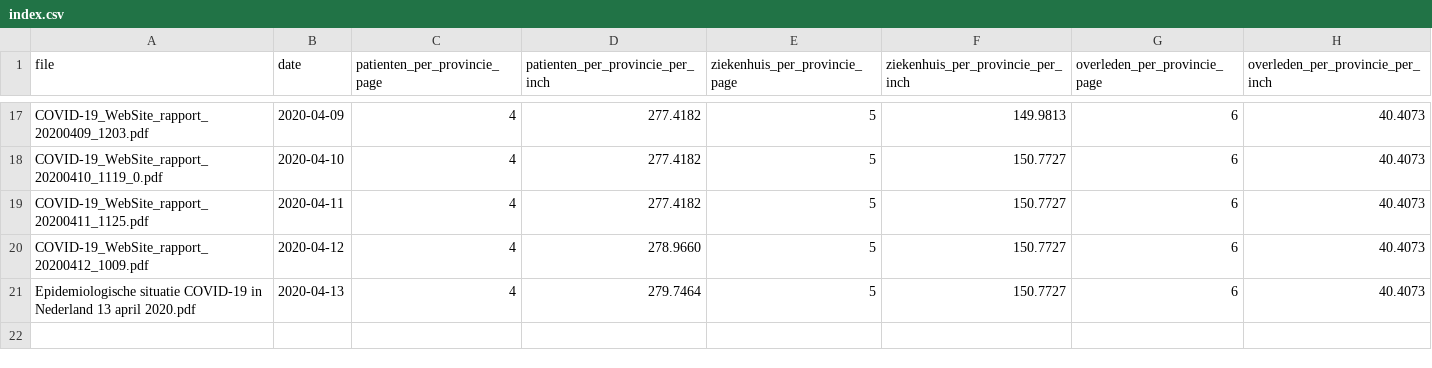
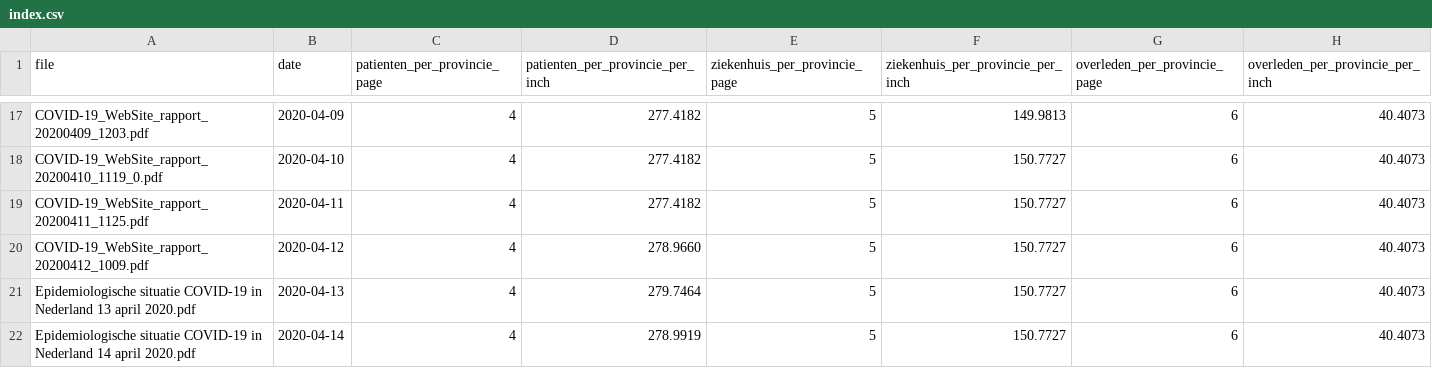
Before and after one commit to tdamsma/CoronaWatchNL, a CSV file: reports/index.csv, drawn as a sheet; only a part is shown, gaps mark what is left out; the diff names each change by its address in the sheet, - before the commit and + after, or states it on an @@ line.

Commit message:
update data, add estimates to hospitalizations plot

```diff
--- a/reports/index.csv
+++ b/reports/index.csv
+row 22: Epidemiologische situatie COVID-19 in Nederland 14 april 2020.pdf | 2020-04-14 | 4 | 278.9919 | 5 | 150.7727 | 6 | 40.4073
```
Also changed, not shown: 10 other files.
